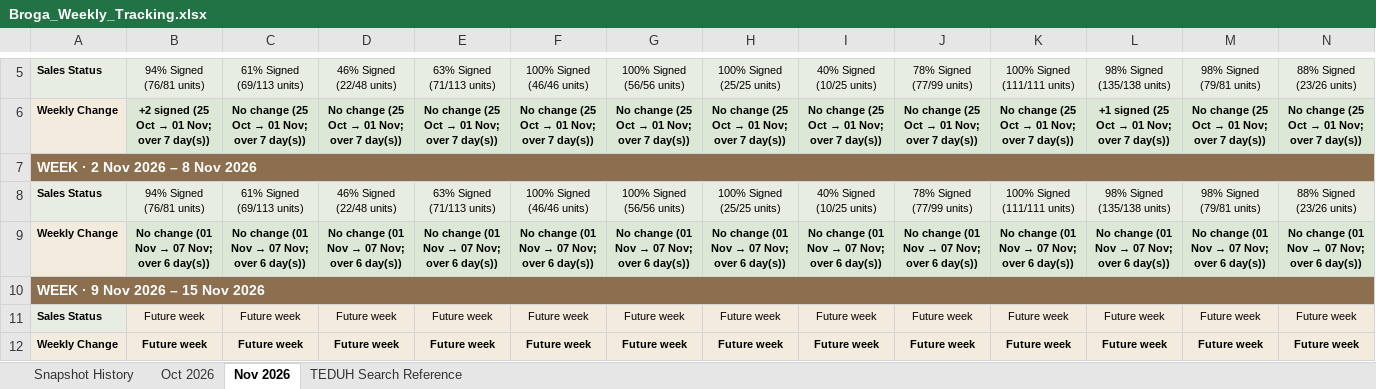
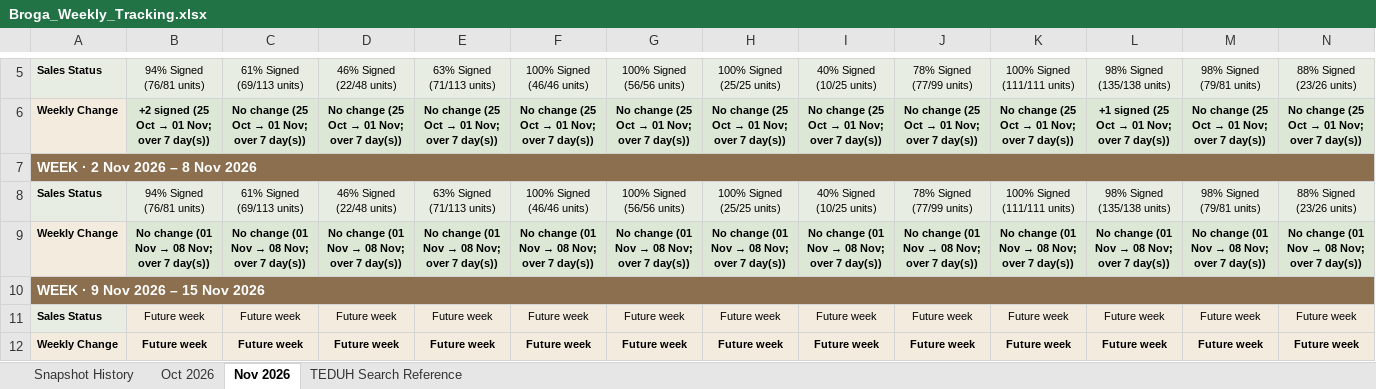
Before and after one commit to lumcy-abc/broga-competitor-sales-dashboard, an Excel workbook: Broga_Weekly_Tracking.xlsx, sheet Nov 2026, drawn as a sheet; only a part is shown, gaps mark what is left out; values as stored, in another font and other column widths than the file's, no borders; the diff covers the shown part only; the diff names each change by its address in the sheet, - before the commit and + after, or states it on an @@ line.

```diff
--- a/Broga_Weekly_Tracking.xlsx (sheet Nov 2026)
+++ b/Broga_Weekly_Tracking.xlsx (sheet Nov 2026)
@@ B9: No change (01 Nov → 07 Nov; over 6 day(s)) → No change (01 Nov → 08 Nov; over 7 day(s)) @@
@@ C9: No change (01 Nov → 07 Nov; over 6 day(s)) → No change (01 Nov → 08 Nov; over 7 day(s)) @@
@@ D9: No change (01 Nov → 07 Nov; over 6 day(s)) → No change (01 Nov → 08 Nov; over 7 day(s)) @@
@@ E9: No change (01 Nov → 07 Nov; over 6 day(s)) → No change (01 Nov → 08 Nov; over 7 day(s)) @@
@@ F9: No change (01 Nov → 07 Nov; over 6 day(s)) → No change (01 Nov → 08 Nov; over 7 day(s)) @@
@@ G9: No change (01 Nov → 07 Nov; over 6 day(s)) → No change (01 Nov → 08 Nov; over 7 day(s)) @@
@@ H9: No change (01 Nov → 07 Nov; over 6 day(s)) → No change (01 Nov → 08 Nov; over 7 day(s)) @@
@@ I9: No change (01 Nov → 07 Nov; over 6 day(s)) → No change (01 Nov → 08 Nov; over 7 day(s)) @@
@@ J9: No change (01 Nov → 07 Nov; over 6 day(s)) → No change (01 Nov → 08 Nov; over 7 day(s)) @@
@@ K9: No change (01 Nov → 07 Nov; over 6 day(s)) → No change (01 Nov → 08 Nov; over 7 day(s)) @@
@@ L9: No change (01 Nov → 07 Nov; over 6 day(s)) → No change (01 Nov → 08 Nov; over 7 day(s)) @@
@@ M9: No change (01 Nov → 07 Nov; over 6 day(s)) → No change (01 Nov → 08 Nov; over 7 day(s)) @@
@@ N9: No change (01 Nov → 07 Nov; over 6 day(s)) → No change (01 Nov → 08 Nov; over 7 day(s)) @@
```
Also changed, not shown: 9 edited cells elsewhere in this sheet, sheet Snapshot History, Broga_Competitor_Sales_Analysis.xlsx, Broga_Daily_Tracking.xlsx.
